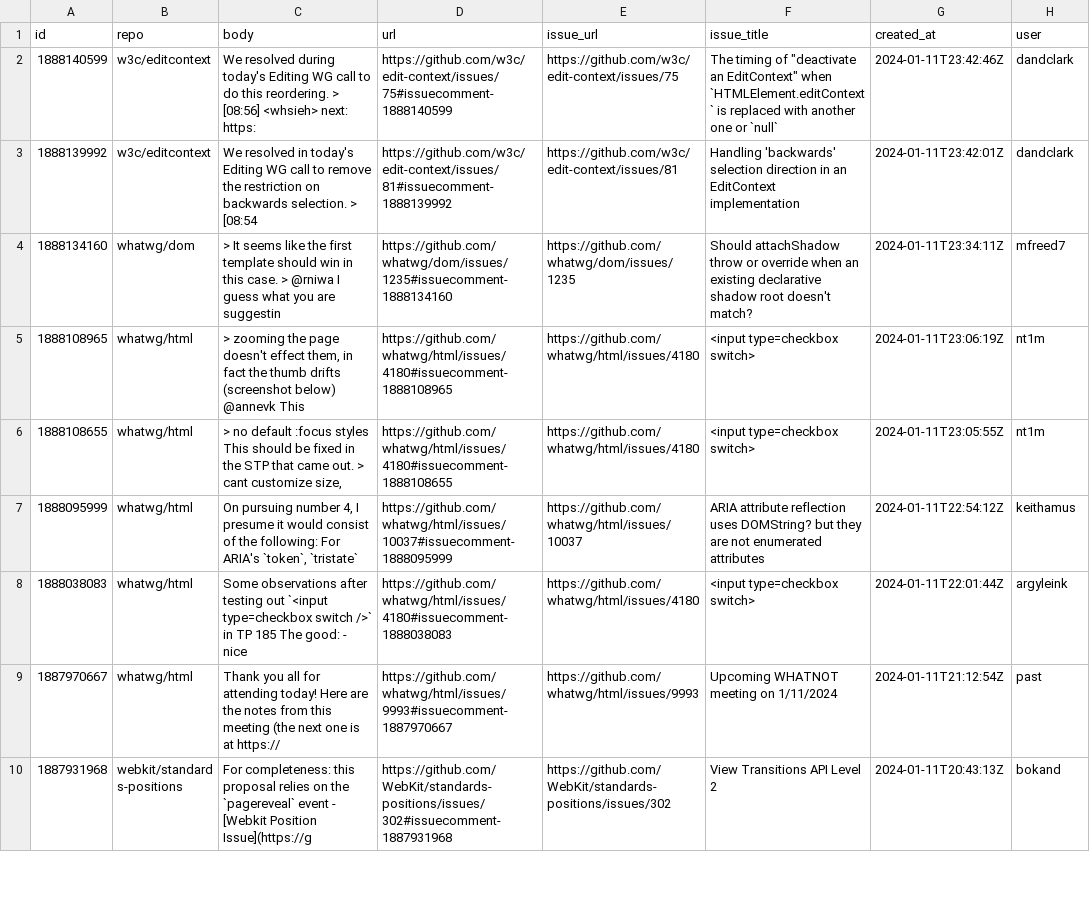
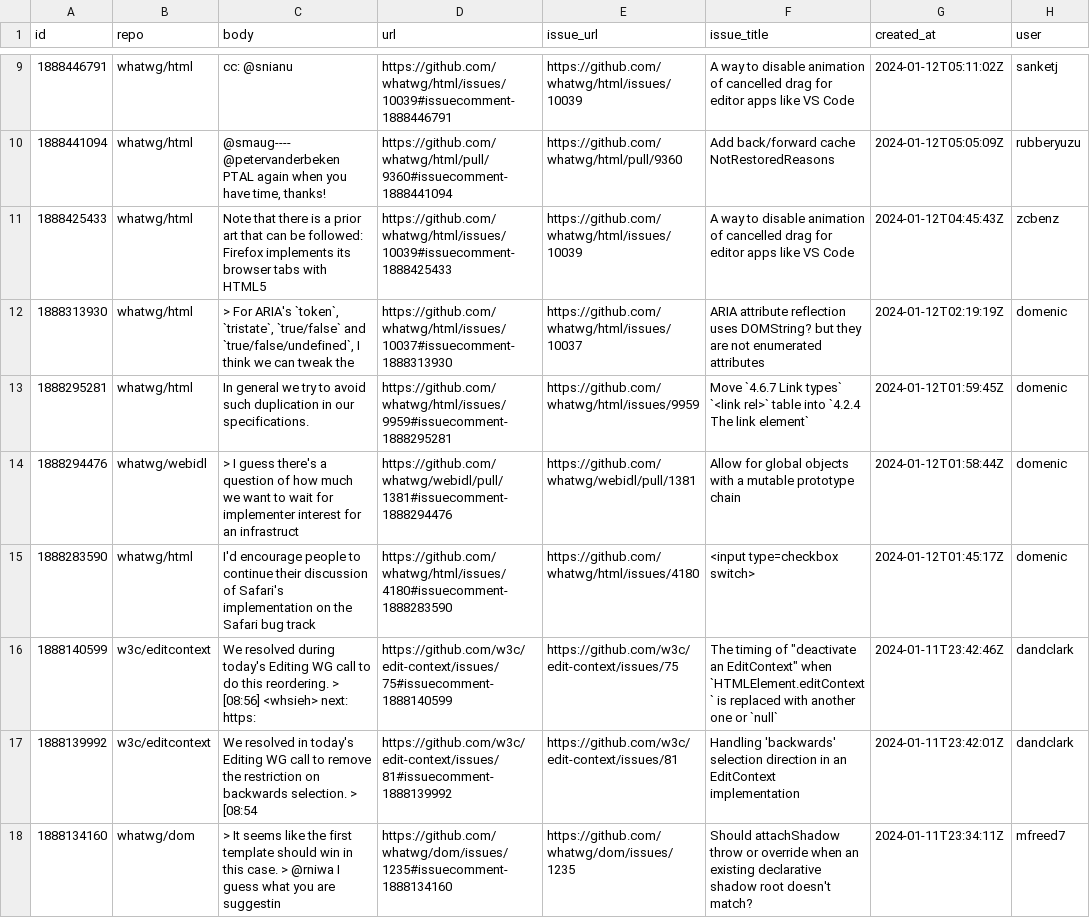
Before and after one commit to bgrins/compat-utils, a CSV file: output/all-comments.csv, drawn as a sheet; only a part is shown, gaps mark what is left out; the shorter side is filled out with more unchanged rows; the diff covers the shown part only; the diff names each change by its address in the sheet, - before the commit and + after, or states it on an @@ line.

```diff
--- a/output/all-comments.csv
+++ b/output/all-comments.csv
+row 9: 1888446791 | whatwg/html | cc: @snianu | https://github.com/whatwg/html/issues/10039#issuecomment-1888446791 | https://github.com/whatwg/html/issues/10039 | A way to disable animation of cancelled drag for editor apps like VS Code | 2024-01-12T05:11:02Z | sanketj
+row 10: 1888441094 | whatwg/html | @smaug---- @petervanderbeken PTAL again when you have time, thanks! | https://github.com/whatwg/html/pull/9360#issuecomment-1888441094 | https://github.com/whatwg/html/pull/9360 | Add back/forward cache NotRestoredReasons | 2024-01-12T05:05:09Z | rubberyuzu
+row 11: 1888425433 | whatwg/html | Note that there is a prior art that can be followed: Firefox implements its browser tabs with HTML5 | https://github.com/whatwg/html/issues/10039#issuecomment-1888425433 | https://github.com/whatwg/html/issues/10039 | A way to disable animation of cancelled drag for editor apps like VS Code | 2024-01-12T04:45:43Z | zcbenz
+row 12: 1888313930 | whatwg/html | > For ARIA's `token`, `tristate`, `true/false` and `true/false/undefined`, I think we can tweak the | https://github.com/whatwg/html/issues/10037#issuecomment-1888313930 | https://github.com/whatwg/html/issues/10037 | ARIA attribute reflection uses DOMString? but they are not enumerated attributes | 2024-01-12T02:19:19Z | domenic
+row 13: 1888295281 | whatwg/html | In general we try to avoid such duplication in our specifications. | https://github.com/whatwg/html/issues/9959#issuecomment-1888295281 | https://github.com/whatwg/html/issues/9959 | Move `4.6.7 Link types` `<link rel>` table into `4.2.4 The link element` | 2024-01-12T01:59:45Z | domenic
+row 14: 1888294476 | whatwg/webidl | > I guess there's a question of how much we want to wait for implementer interest for an infrastruct | https://github.com/whatwg/webidl/pull/1381#issuecomment-1888294476 | https://github.com/whatwg/webidl/pull/1381 | Allow for global objects with a mutable prototype chain | 2024-01-12T01:58:44Z | domenic
+row 15: 1888283590 | whatwg/html | I'd encourage people to continue their discussion of Safari's implementation on the Safari bug track | https://github.com/whatwg/html/issues/4180#issuecomment-1888283590 | https://github.com/whatwg/html/issues/4180 | <input type=checkbox switch> | 2024-01-12T01:45:17Z | domenic
```
Also changed, not shown: 7 added rows and 1 removed row elsewhere in this file, output/WICG-webcomponents.csv, output/mozilla-standards-positions.csv, 7 other files.
